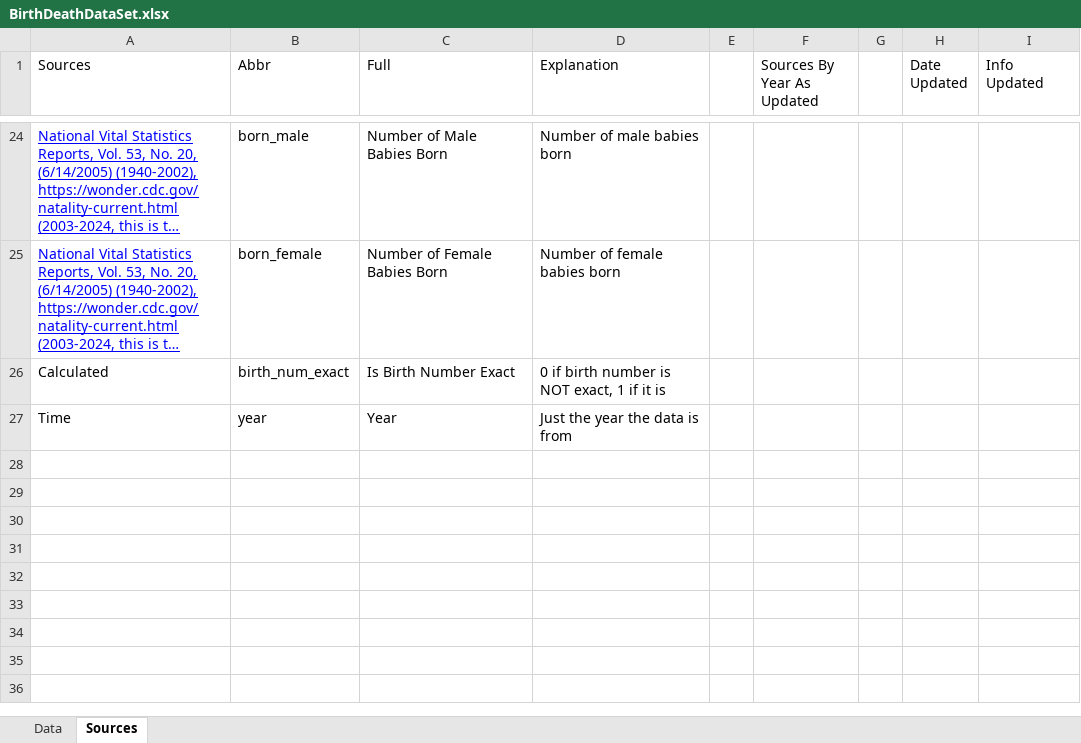
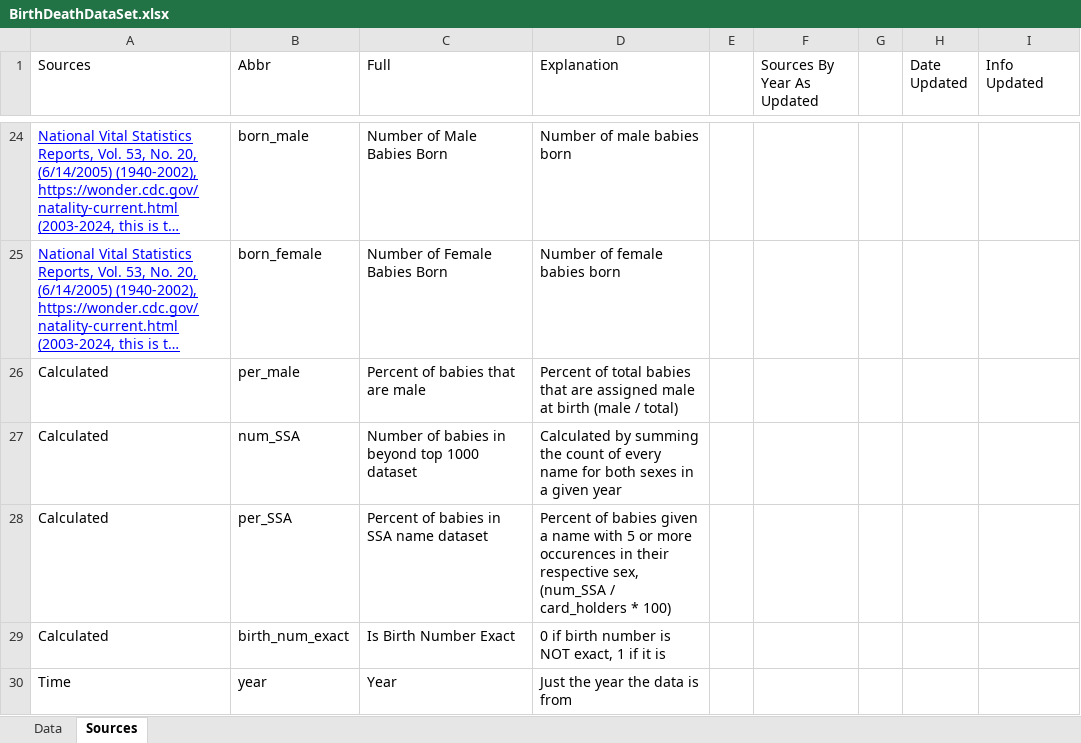
Before and after one commit to MalinMorris/NameData, an Excel workbook: BirthDeathDataSet.xlsx, sheet Sources, drawn as a sheet; only a part is shown, gaps mark what is left out; long unchanged cells end in …; values as stored, in another font and other column widths than the file's, no borders; the diff covers the shown part only; the diff names each change by its address in the sheet, - before the commit and + after, or states it on an @@ line.

```diff
--- a/BirthDeathDataSet.xlsx (sheet Sources)
+++ b/BirthDeathDataSet.xlsx (sheet Sources)
+row 26: Calculated | per_male | Percent of babies that are male | Percent of total babies that are assigned male at birth (male / total)
+row 27: Calculated | num_SSA | Number of babies in beyond top 1000 dataset | Calculated by summing the count of every name for both sexes in a given year
+row 28: Calculated | per_SSA | Percent of babies in SSA name dataset | Percent of babies given a name with 5 or more occurences in their respective sex, (num_SSA / card_holders * 100)
```
Also changed, not shown: 3 added rows, 42 edited cells and cell formats elsewhere in this sheet, sheet Data.
